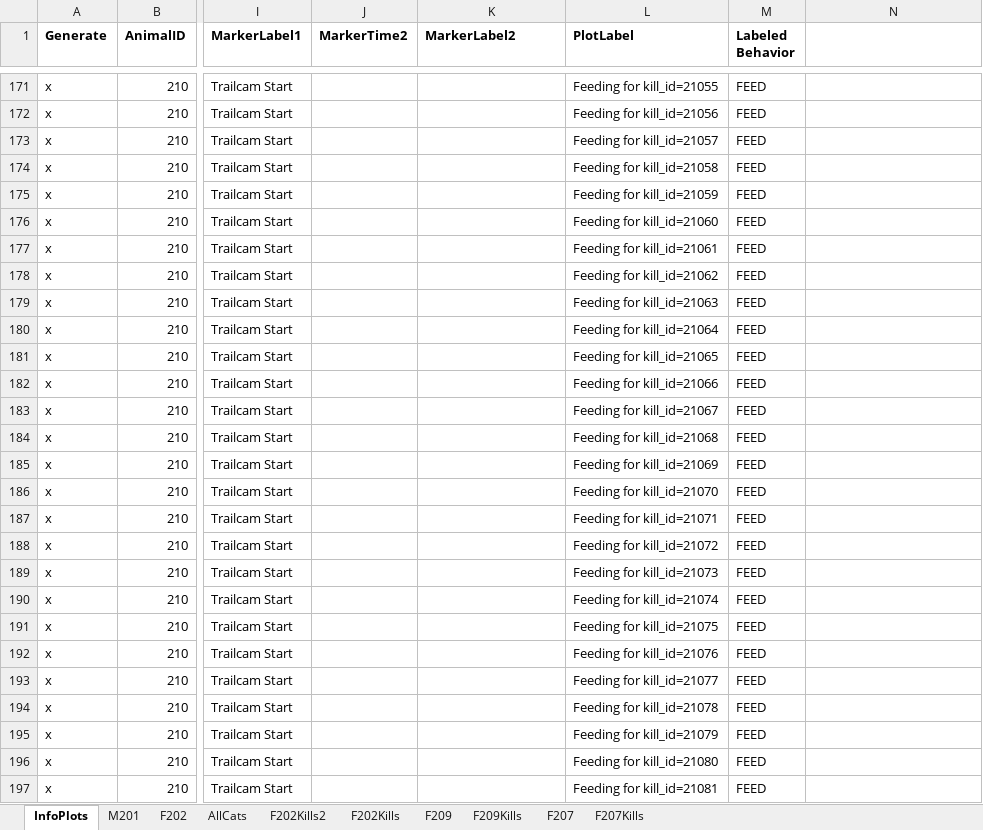
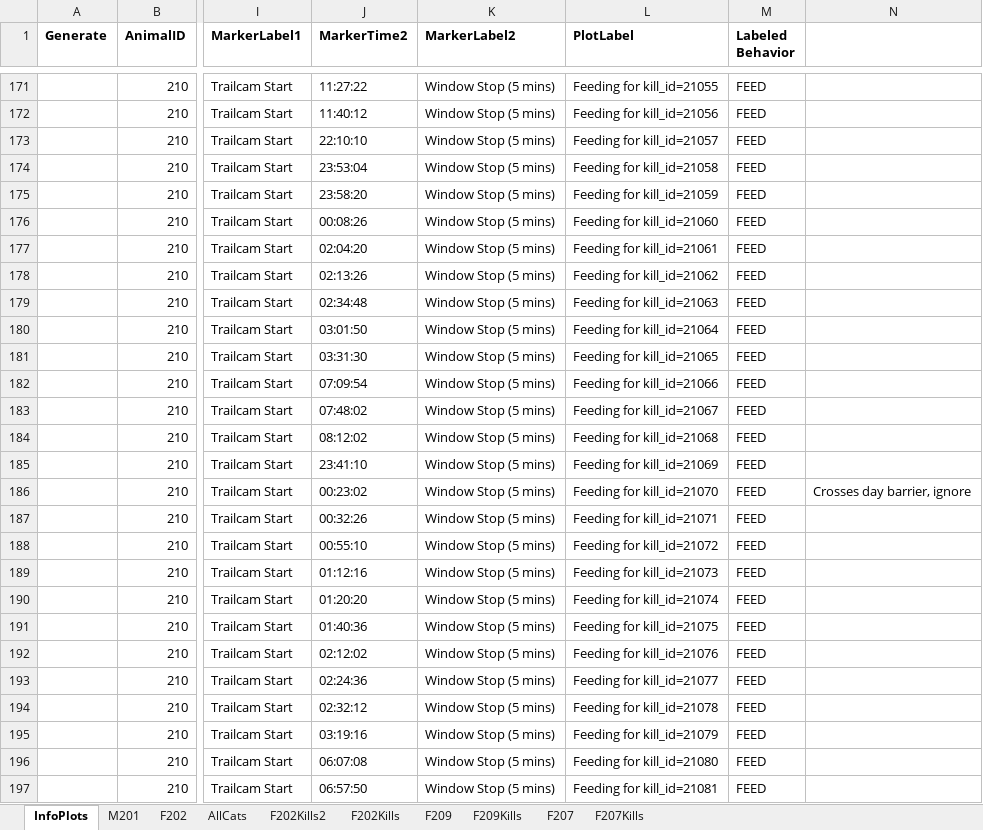
Before and after one commit to osu-mp/ai-capstone, an Excel workbook: data/Cougars_ODBA_Kills_Setup.xlsx, sheet InfoPlots, drawn as a sheet; only a part is shown, gaps mark what is left out; values as stored, in another font and other column widths than the file's, no borders; the diff covers the shown part only; the diff names each change by its address in the sheet, - before the commit and + after, or states it on an @@ line.

Commit message:
Added entries for labeling feeding behavior from trailcams

```diff
--- a/data/Cougars_ODBA_Kills_Setup.xlsx (sheet InfoPlots)
+++ b/data/Cougars_ODBA_Kills_Setup.xlsx (sheet InfoPlots)
-A171:A197 (Generate): x
+A171:A197 (Generate): (empty)
-J171 (MarkerTime2): (empty)
+J171 (MarkerTime2): 11:27:22
-K171:K197 (MarkerLabel2): (empty)
+K171:K197 (MarkerLabel2): Window Stop (5 mins)
-J172 (MarkerTime2): (empty)
+J172 (MarkerTime2): 11:40:12
-J173 (MarkerTime2): (empty)
+J173 (MarkerTime2): 22:10:10
-J174 (MarkerTime2): (empty)
+J174 (MarkerTime2): 23:53:04
-J175 (MarkerTime2): (empty)
+J175 (MarkerTime2): 23:58:20
-J176 (MarkerTime2): (empty)
+J176 (MarkerTime2): 00:08:26
-J177 (MarkerTime2): (empty)
+J177 (MarkerTime2): 02:04:20
-J178 (MarkerTime2): (empty)
+J178 (MarkerTime2): 02:13:26
-J179 (MarkerTime2): (empty)
+J179 (MarkerTime2): 02:34:48
-J180 (MarkerTime2): (empty)
+J180 (MarkerTime2): 03:01:50
-J181 (MarkerTime2): (empty)
+J181 (MarkerTime2): 03:31:30
-J182 (MarkerTime2): (empty)
+J182 (MarkerTime2): 07:09:54
-J183 (MarkerTime2): (empty)
+J183 (MarkerTime2): 07:48:02
-J184 (MarkerTime2): (empty)
+J184 (MarkerTime2): 08:12:02
-J185 (MarkerTime2): (empty)
+J185 (MarkerTime2): 23:41:10
-J186 (MarkerTime2): (empty)
+J186 (MarkerTime2): 00:23:02
-N186: (empty)
+N186: Crosses day barrier, ignore
-J187 (MarkerTime2): (empty)
+J187 (MarkerTime2): 00:32:26
-J188 (MarkerTime2): (empty)
+J188 (MarkerTime2): 00:55:10
-J189 (MarkerTime2): (empty)
+J189 (MarkerTime2): 01:12:16
-J190 (MarkerTime2): (empty)
+J190 (MarkerTime2): 01:20:20
-J191 (MarkerTime2): (empty)
+J191 (MarkerTime2): 01:40:36
-J192 (MarkerTime2): (empty)
+J192 (MarkerTime2): 02:12:02
-J193 (MarkerTime2): (empty)
+J193 (MarkerTime2): 02:24:36
-J194 (MarkerTime2): (empty)
+J194 (MarkerTime2): 02:32:12
-J195 (MarkerTime2): (empty)
+J195 (MarkerTime2): 03:19:16
-J196 (MarkerTime2): (empty)
+J196 (MarkerTime2): 06:07:08
-J197 (MarkerTime2): (empty)
+J197 (MarkerTime2): 06:57:50
```
Also changed, not shown: 27 added rows and 40 edited cells elsewhere in this sheet.
